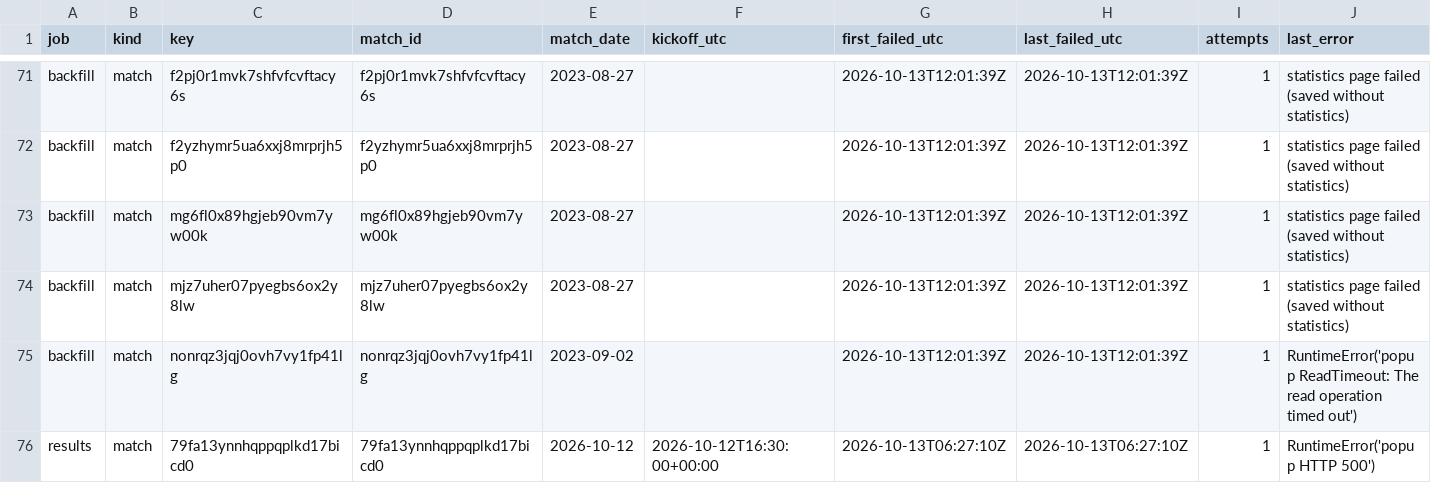
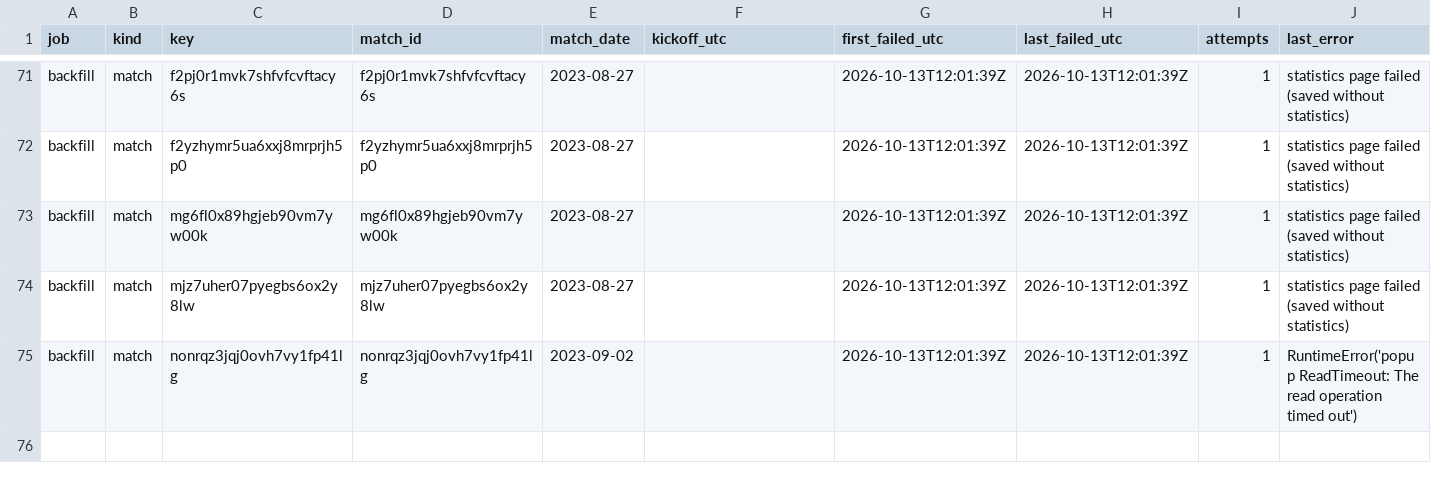
Before and after one commit to hasezer/odds-analysis, a CSV file: data/retry_queue.csv, drawn as a sheet; only a part is shown, gaps mark what is left out.

```diff
--- a/data/retry_queue.csv
+++ b/data/retry_queue.csv
@@ -75,2 +75 @@ backfill,match,mjz7uher07pyegbs6ox2y8lw,mjz7uher07pyegbs6ox2y8lw,2023-08-27,,202
 backfill,match,nonrqz3jqj0ovh7vy1fp41lg,nonrqz3jqj0ovh7vy1fp41lg,2023-09-02,,2026-10-13T12:01:39Z,2026-10-13T12:01:39Z,1,RuntimeError('popup ReadTimeout: The read operation timed out')
-results,match,79fa13ynnhqppqplkd17bicd0,79fa13ynnhqppqplkd17bicd0,2026-10-12,2026-10-12T16:30:00+00:00,2026-10-13T06:27:10Z,2026-10-13T06:27:10Z,1,RuntimeError('popup HTTP 500')
```
Also changed, not shown: data/runs.csv, 7 other files.
